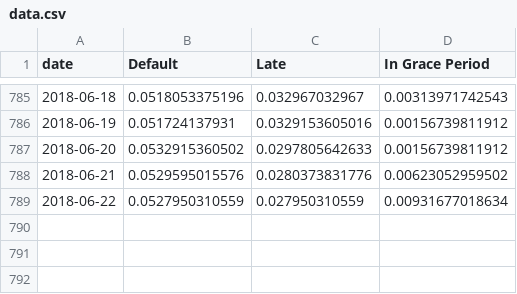
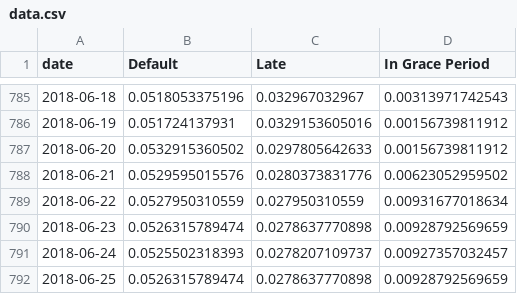
Before and after one commit to mshadish/lendingclub, a CSV file: data.csv, drawn as a sheet; only a part is shown, gaps mark what is left out; the diff names each change by its address in the sheet, - before the commit and + after, or states it on an @@ line.

Commit message:
Data update Mon Jun 25 19:10:21 PDT 2018

```diff
--- a/data.csv
+++ b/data.csv
+row 790: 2018-06-23 | 0.0526315789474 | 0.0278637770898 | 0.00928792569659
+row 791: 2018-06-24 | 0.0525502318393 | 0.0278207109737 | 0.00927357032457
+row 792: 2018-06-25 | 0.0526315789474 | 0.0278637770898 | 0.00928792569659
```
